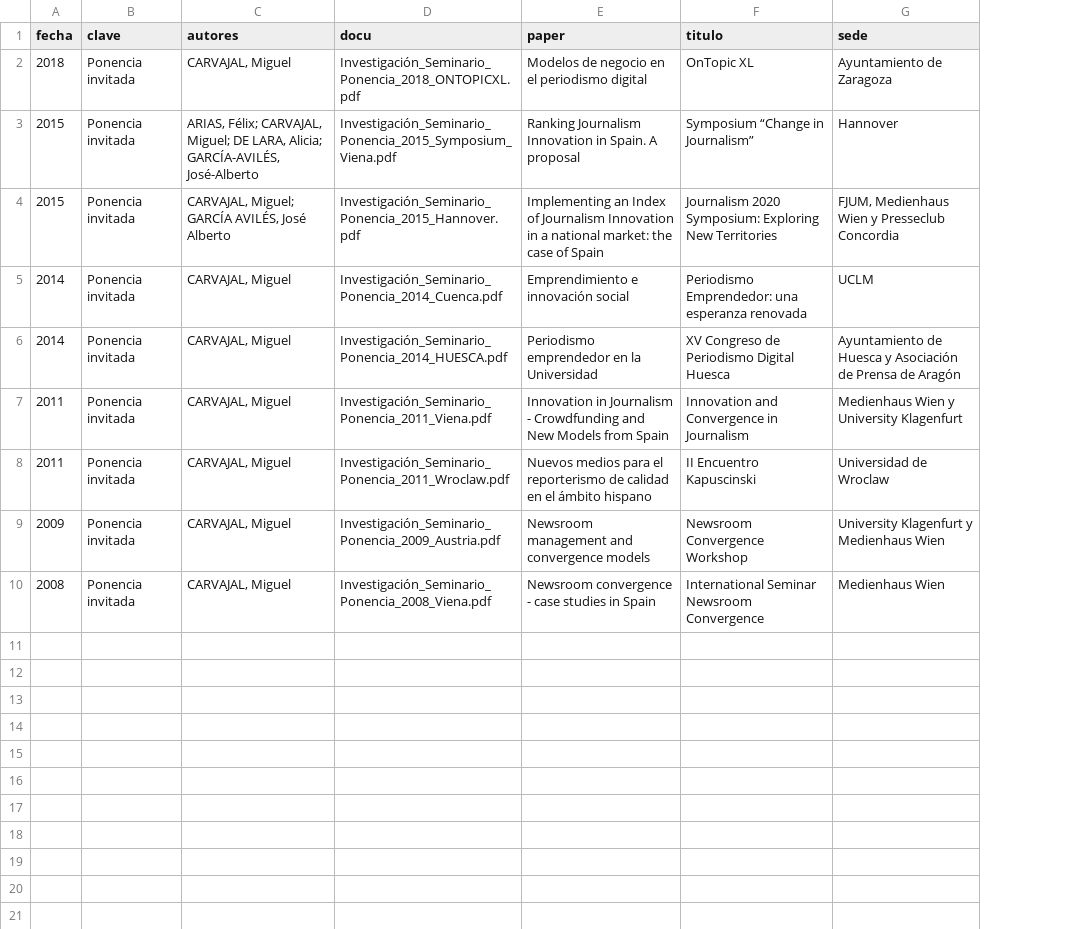
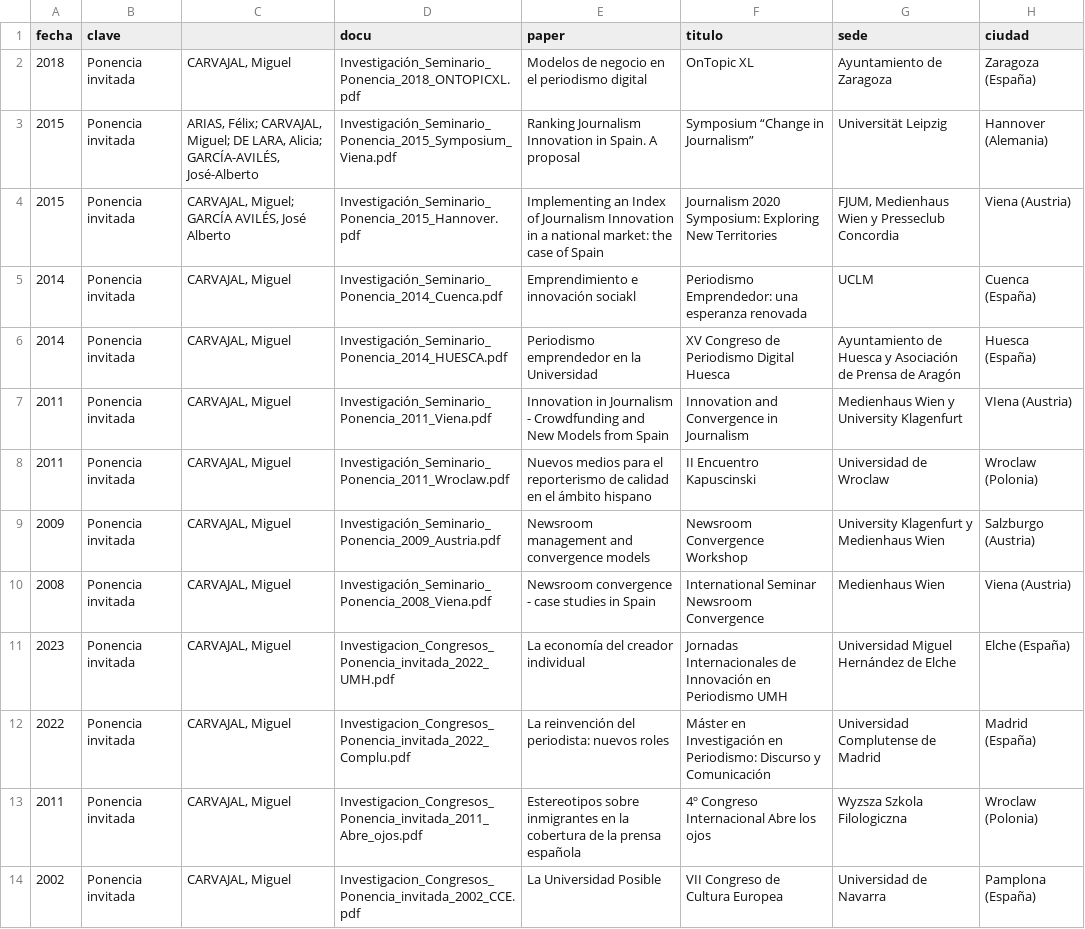
Before and after one commit to miguelcarvajal/miguelcarvajal.github.io, a CSV file: _data/seminarios.csv, drawn as a sheet; the diff names each change by its address in the sheet, - before the commit and + after, or states it on an @@ line.

```diff
--- a/_data/seminarios.csv
+++ b/_data/seminarios.csv
+column H (ciudad), rows 2-10: Zaragoza (España) | Hannover (Alemania) | Viena (Austria) | Cuenca (España) | Huesca (España) | VIena (Austria) | Wroclaw (Polonia) | Salzburgo (Austria) | Viena (Austria)
-C1: autores
+C1: (empty)
-G3 (sede): Hannover
+G3 (sede): Universität Leipzig
-E5 (paper): Emprendimiento e innovación social
+E5 (paper): Emprendimiento e innovación sociakl
+row 11: 2023 | Ponencia invitada | CARVAJAL, Miguel | Investigacion_Congresos_Ponencia_invitada_2022_UMH.pdf | La economía del creador individual | Jornadas Internacionales de Innovación en Periodismo UMH | Universidad Miguel Hernández de Elche | Elche (España)
+row 12: 2022 | Ponencia invitada | CARVAJAL, Miguel | Investigacion_Congresos_Ponencia_invitada_2022_Complu.pdf | La reinvención del periodista: nuevos roles | Máster en Investigación en Periodismo: Discurso y Comunicación | Universidad Complutense de Madrid | Madrid (España)
+row 13: 2011 | Ponencia invitada | CARVAJAL, Miguel | Investigacion_Congresos_Ponencia_invitada_2011_Abre_ojos.pdf | Estereotipos sobre inmigrantes en la cobertura de la prensa española | 4º Congreso Internacional Abre los ojos | Wyzsza Szkola Filologiczna | Wroclaw (Polonia)
+row 14: 2002 | Ponencia invitada | CARVAJAL, Miguel | Investigacion_Congresos_Ponencia_invitada_2002_CCE.pdf | La Universidad Posible | VII Congreso de Cultura Europea | Universidad de Navarra | Pamplona (España)
```
Also changed, not shown: _data/articulos.csv, _data/capitulos.csv, 5 other files.
